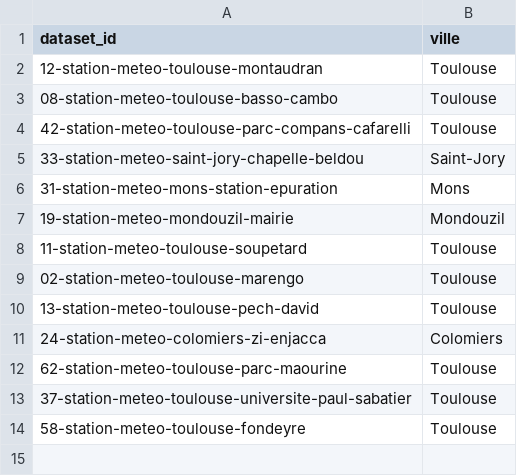
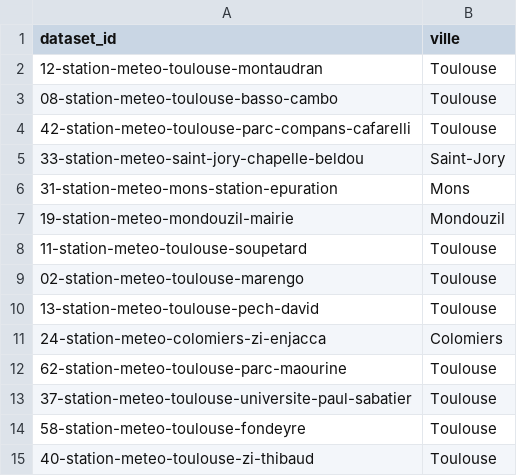
Before and after one commit to Ghali65/App_meteo, a CSV file: p_meteo/liste_station/meteo_ids.csv, drawn as a sheet; the diff names each change by its address in the sheet, - before the commit and + after, or states it on an @@ line.

Commit message:
Update choice 3 to add station and test call Api

```diff
--- a/p_meteo/liste_station/meteo_ids.csv
+++ b/p_meteo/liste_station/meteo_ids.csv
+row 15: 40-station-meteo-toulouse-zi-thibaud | Toulouse
```
Also changed, not shown: 3 other files.
